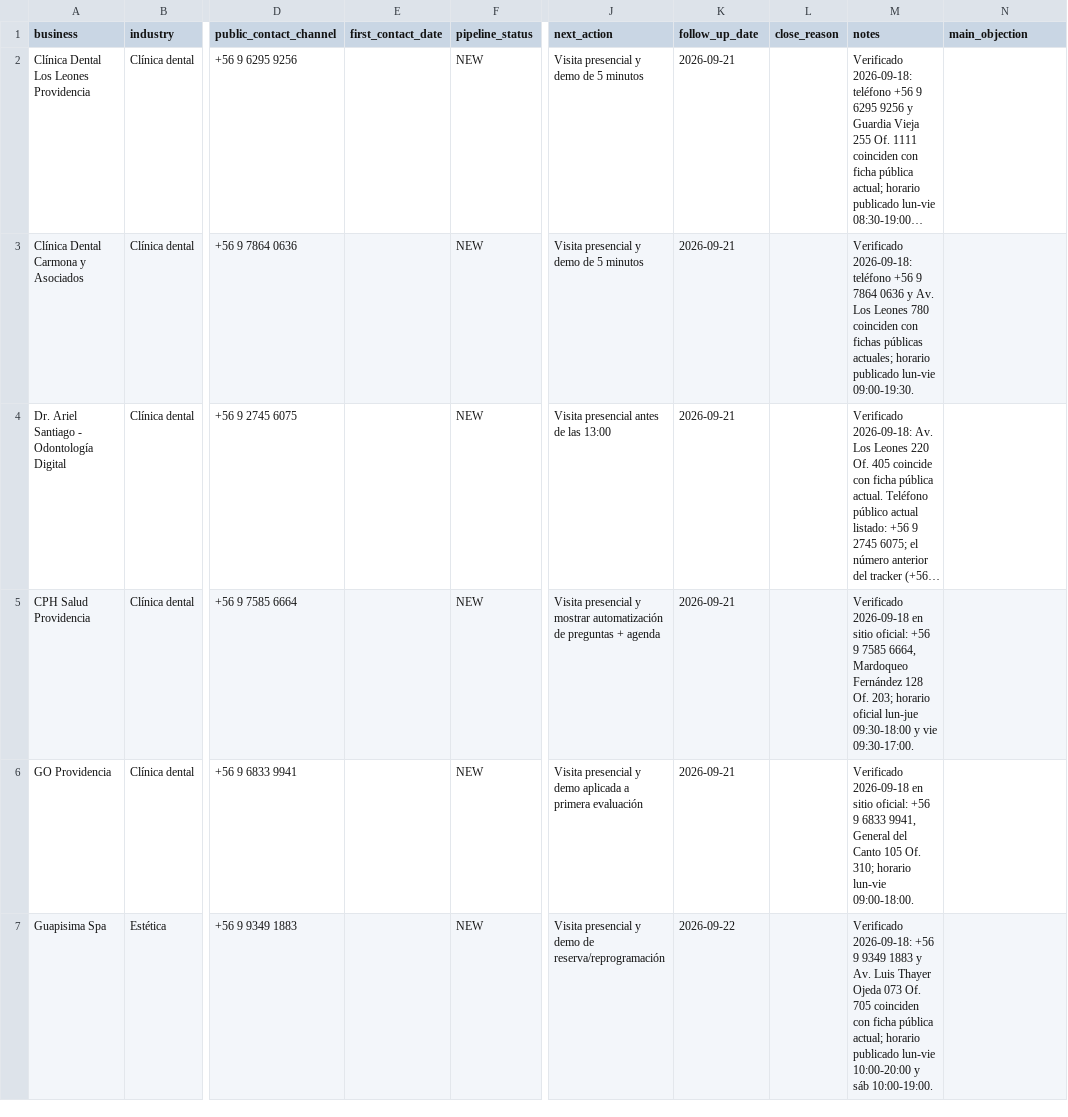
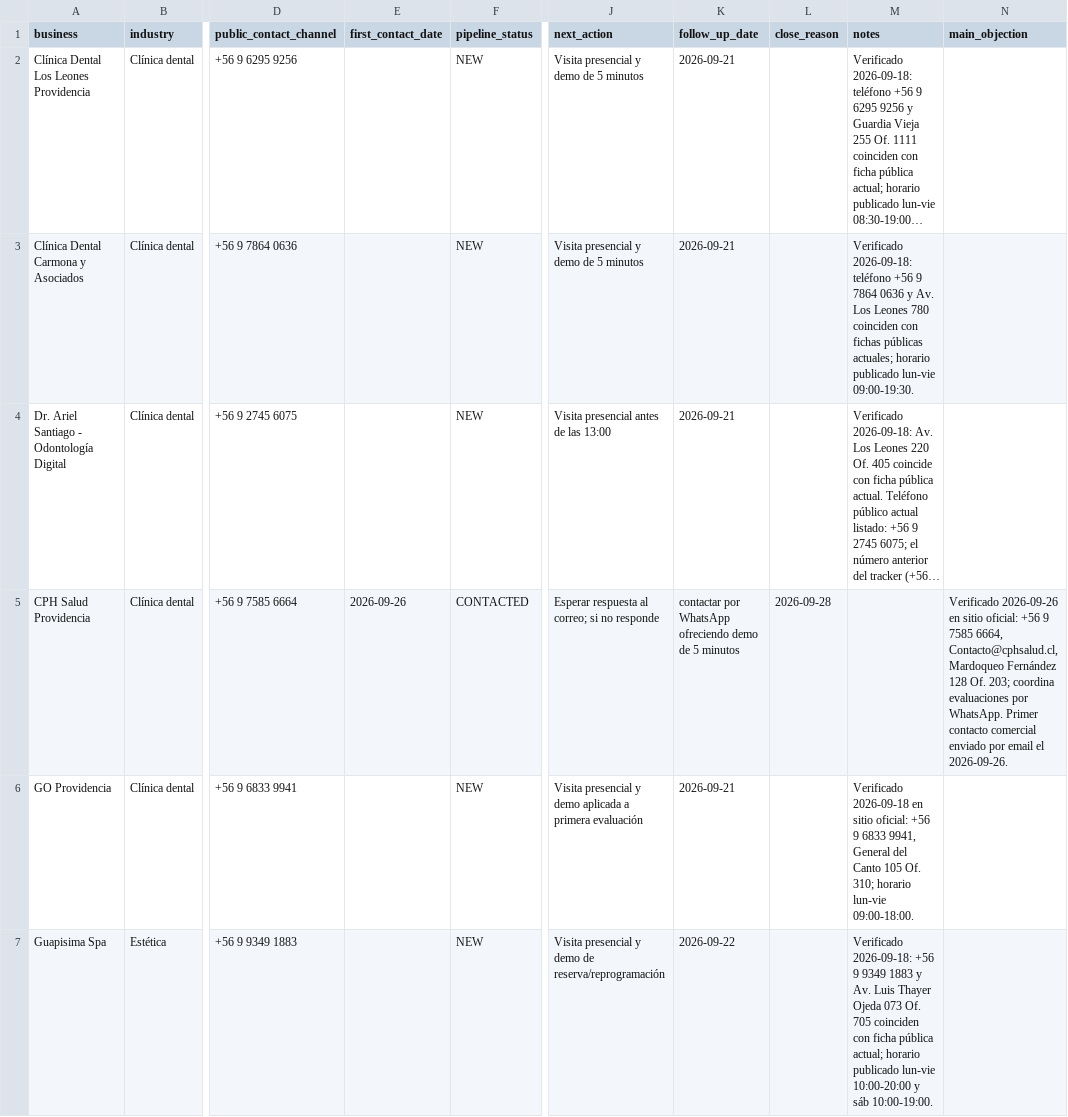
Before and after one commit to Nicricht/helvoca, a CSV file: docs/FIRST_PROSPECTS_TRACKER.csv, drawn as a sheet; only a part is shown, gaps mark what is left out; long unchanged cells end in …; the diff names each change by its address in the sheet, - before the commit and + after, or states it on an @@ line.

Commit message:
sales: record first CPH Salud outreach

```diff
--- a/docs/FIRST_PROSPECTS_TRACKER.csv
+++ b/docs/FIRST_PROSPECTS_TRACKER.csv
-E5 (first_contact_date): (empty)
+E5 (first_contact_date): 2026-09-26
-F5 (pipeline_status): NEW
+F5 (pipeline_status): CONTACTED
-J5 (next_action): Visita presencial y mostrar automatización de preguntas + agenda
+J5 (next_action): Esperar respuesta al correo; si no responde
-K5 (follow_up_date): 2026-09-21
+K5 (follow_up_date): contactar por WhatsApp ofreciendo demo de 5 minutos
-L5 (close_reason): (empty)
+L5 (close_reason): 2026-09-28
-M5 (notes): Verificado 2026-09-18 en sitio oficial: +56 9 7585 6664, Mardoqueo Fernández 128 Of. 203; horario oficial lun-jue 09:30-18:00 y vie 09:30-17:00.
+M5 (notes): (empty)
-N5 (main_objection): (empty)
+N5 (main_objection): Verificado 2026-09-26 en sitio oficial: +56 9 7585 6664, Contacto@cphsalud.cl, Mardoqueo Fernández 128 Of. 203; coordina evaluaciones por WhatsApp. Primer contacto comercial enviado por email el 2026-09-26.
```
